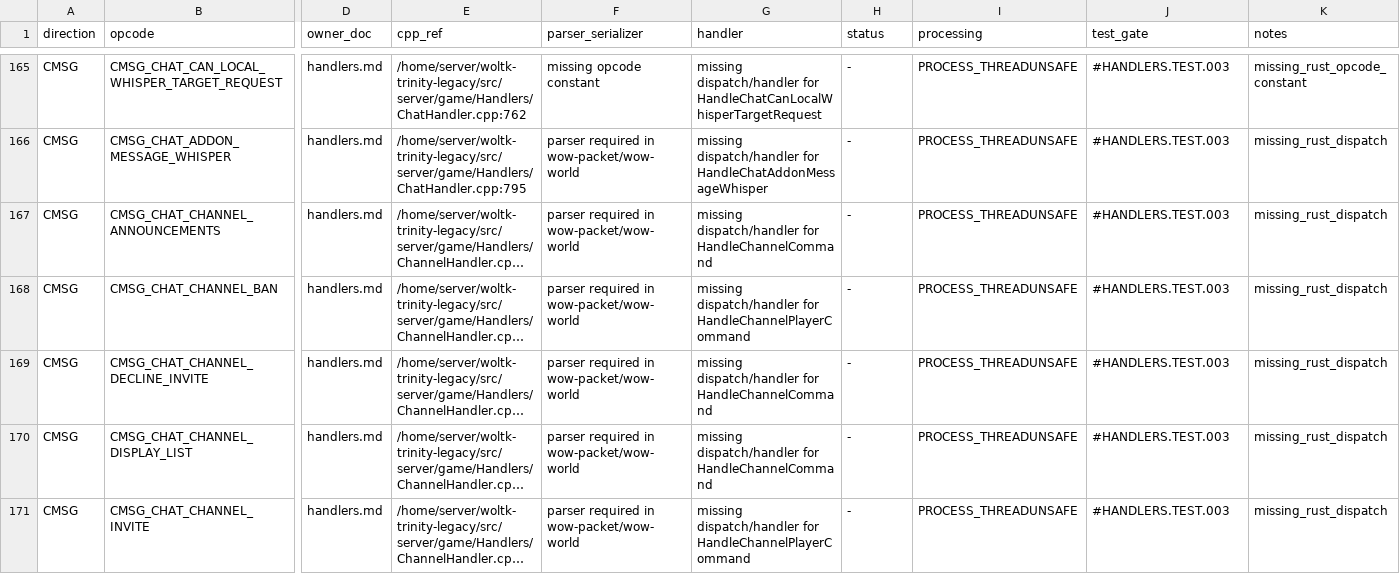
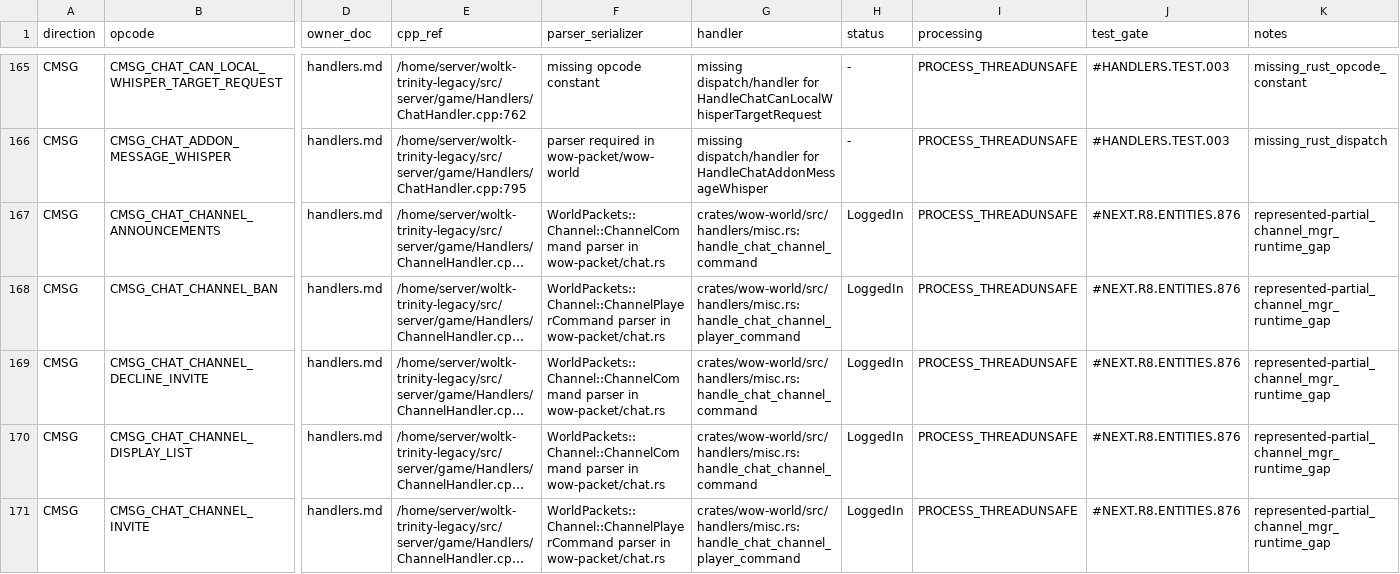
Before and after one commit to idairfguido/rustycore, a TSV file: docs/migration/inventory/r3-opcodes-registry.tsv, drawn as a sheet; only a part is shown, gaps mark what is left out; long unchanged cells end in …; the diff covers the shown part only; the diff names each change by its address in the sheet, - before the commit and + after, or states it on an @@ line.

```diff
--- a/docs/migration/inventory/r3-opcodes-registry.tsv
+++ b/docs/migration/inventory/r3-opcodes-registry.tsv
-F167 (parser_serializer): parser required in wow-packet/wow-world
+F167 (parser_serializer): WorldPackets::Channel::ChannelCommand parser in wow-packet/chat.rs
-G167 (handler): missing dispatch/handler for HandleChannelCommand
+G167 (handler): crates/wow-world/src/handlers/misc.rs:handle_chat_channel_command
-H167:H171 (status): -
+H167:H171 (status): LoggedIn
-J167:J171 (test_gate): #HANDLERS.TEST.003
+J167:J171 (test_gate): #NEXT.R8.ENTITIES.876
-K167:K171 (notes): missing_rust_dispatch
+K167:K171 (notes): represented-partial_channel_mgr_runtime_gap
-F168 (parser_serializer): parser required in wow-packet/wow-world
+F168 (parser_serializer): WorldPackets::Channel::ChannelPlayerCommand parser in wow-packet/chat.rs
-G168 (handler): missing dispatch/handler for HandleChannelPlayerCommand
+G168 (handler): crates/wow-world/src/handlers/misc.rs:handle_chat_channel_player_command
-F169:F170 (parser_serializer): parser required in wow-packet/wow-world
+F169:F170 (parser_serializer): WorldPackets::Channel::ChannelCommand parser in wow-packet/chat.rs
-G169:G170 (handler): missing dispatch/handler for HandleChannelCommand
+G169:G170 (handler): crates/wow-world/src/handlers/misc.rs:handle_chat_channel_command
-F171 (parser_serializer): parser required in wow-packet/wow-world
+F171 (parser_serializer): WorldPackets::Channel::ChannelPlayerCommand parser in wow-packet/chat.rs
-G171 (handler): missing dispatch/handler for HandleChannelPlayerCommand
+G171 (handler): crates/wow-world/src/handlers/misc.rs:handle_chat_channel_player_command
```
Also changed, not shown: 55 edited cells elsewhere in this file, docs/migration/inventory/cpp-client-handlers.tsv, 5 other files.
